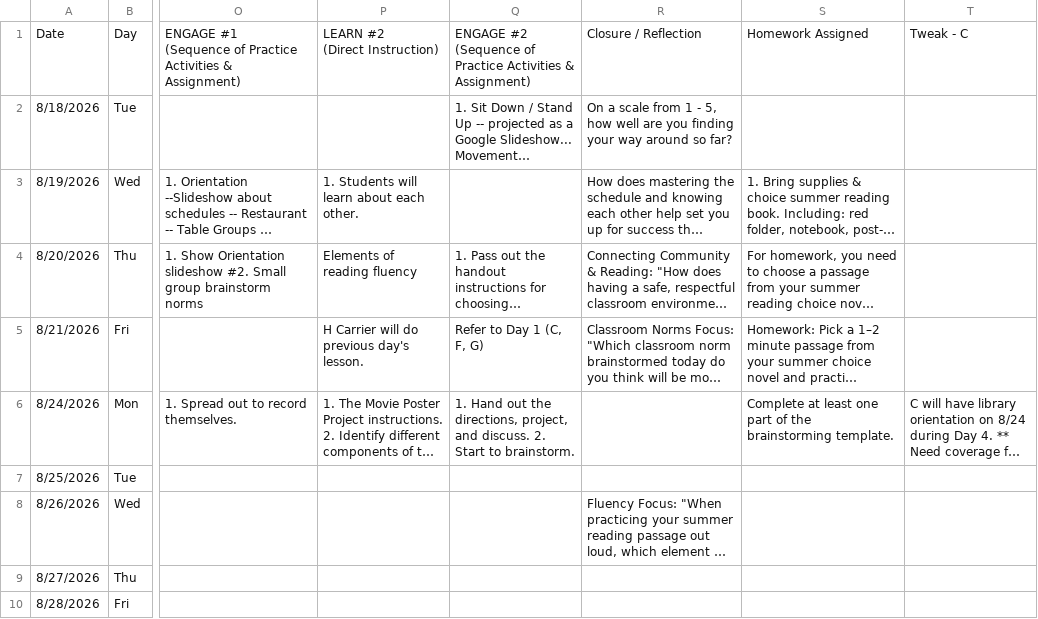
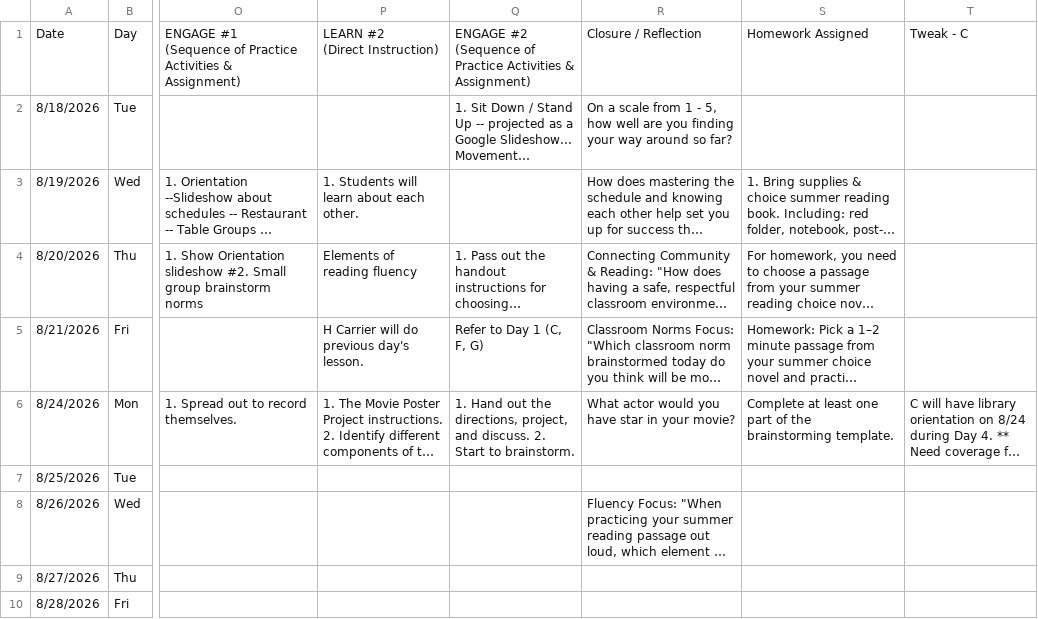
Before and after one commit to kimberlyjmartin/2026_Lesson_Planner_Calendar, a CSV file: daily_planner.csv, drawn as a sheet; only a part is shown, gaps mark what is left out; long unchanged cells end in …; the diff names each change by its address in the sheet, - before the commit and + after, or states it on an @@ line.

Commit message:
Auto-sync Daily Planner — 2026-08-23T22:26:27.378Z

```diff
--- a/daily_planner.csv
+++ b/daily_planner.csv
-R6: (empty)
+R6: What actor would you have star in your movie?
```
